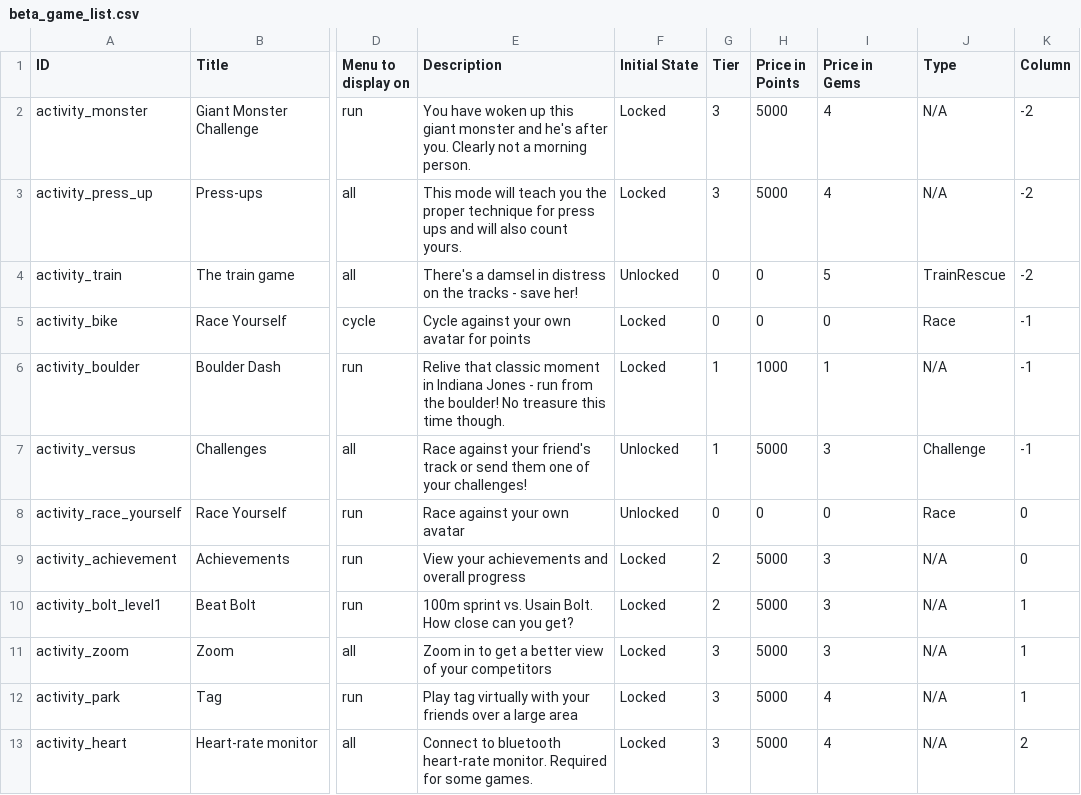
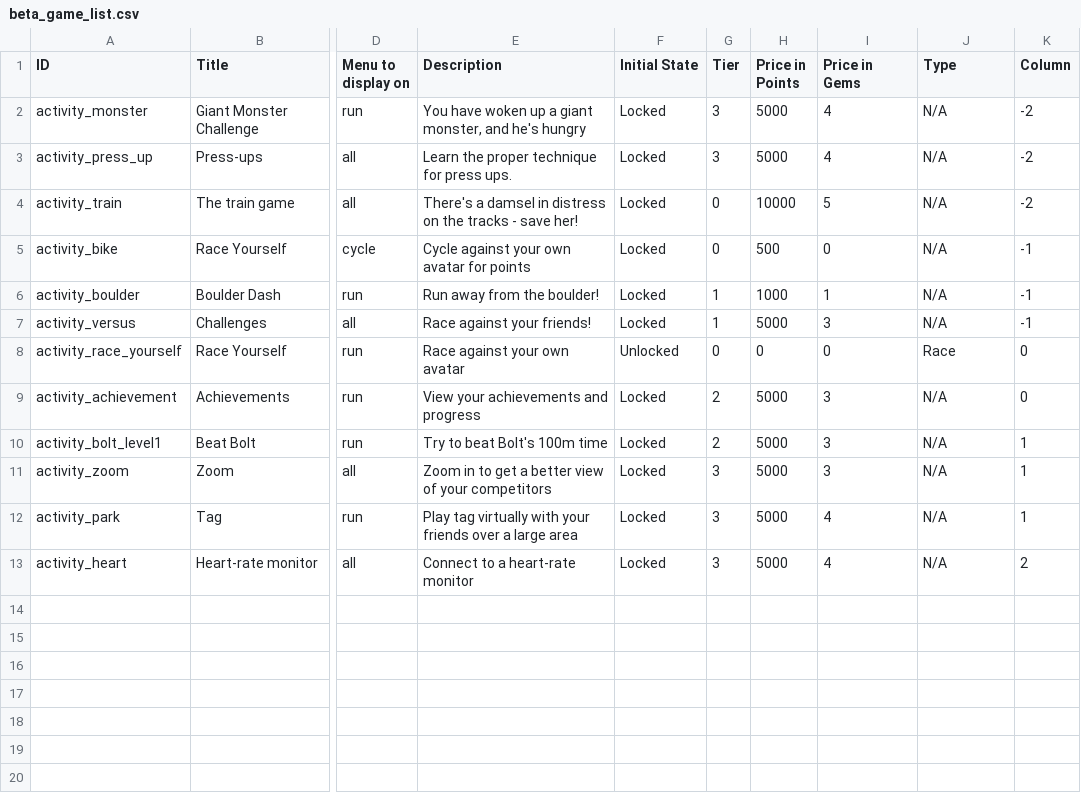
Before and after one commit to weseethrough/UnityApp, a CSV file: GlassFitUnity/Assets/Plugins/Android/res/raw/beta_game_list.csv, drawn as a sheet; only a part is shown, gaps mark what is left out; the diff names each change by its address in the sheet, - before the commit and + after, or states it on an @@ line.

```diff
--- a/GlassFitUnity/Assets/Plugins/Android/res/raw/beta_game_list.csv
+++ b/GlassFitUnity/Assets/Plugins/Android/res/raw/beta_game_list.csv
-E2 (Description): …woken up this giant monster and he's after you. Clearly not a morning person.
+E2 (Description): …woken up a giant monster, and he's hungry
-E3 (Description): This mode will teach you the proper technique for press ups and will also count yours.
+E3 (Description): Learn the proper technique for press ups.
-F4 (Initial State): Unlocked
+F4 (Initial State): Locked
-H4 (Price in Points): 0
+H4 (Price in Points): 10000
-J4 (Type): TrainRescue
+J4 (Type): N/A
-H5 (Price in Points): 0
+H5 (Price in Points): 500
-J5 (Type): Race
+J5 (Type): N/A
-E6 (Description): Relive that classic moment in Indiana Jones - run from the boulder! No treasure this time though.
+E6 (Description): Run away from the boulder!
-E7 (Description): …against your friend's track or send them one of your challenges!
+E7 (Description): …against your friends!
-F7 (Initial State): Unlocked
+F7 (Initial State): Locked
-J7 (Type): Challenge
+J7 (Type): N/A
-E9 (Description): View your achievements and overall progress
+E9 (Description): View your achievements and progress
-E10 (Description): 100m sprint vs. Usain Bolt. How close can you get?
+E10 (Description): Try to beat Bolt's 100m time
-E13 (Description): Connect to bluetooth heart-rate monitor. Required for some games.
+E13 (Description): Connect to a heart-rate monitor
```
Also changed, not shown: 31 other files.
